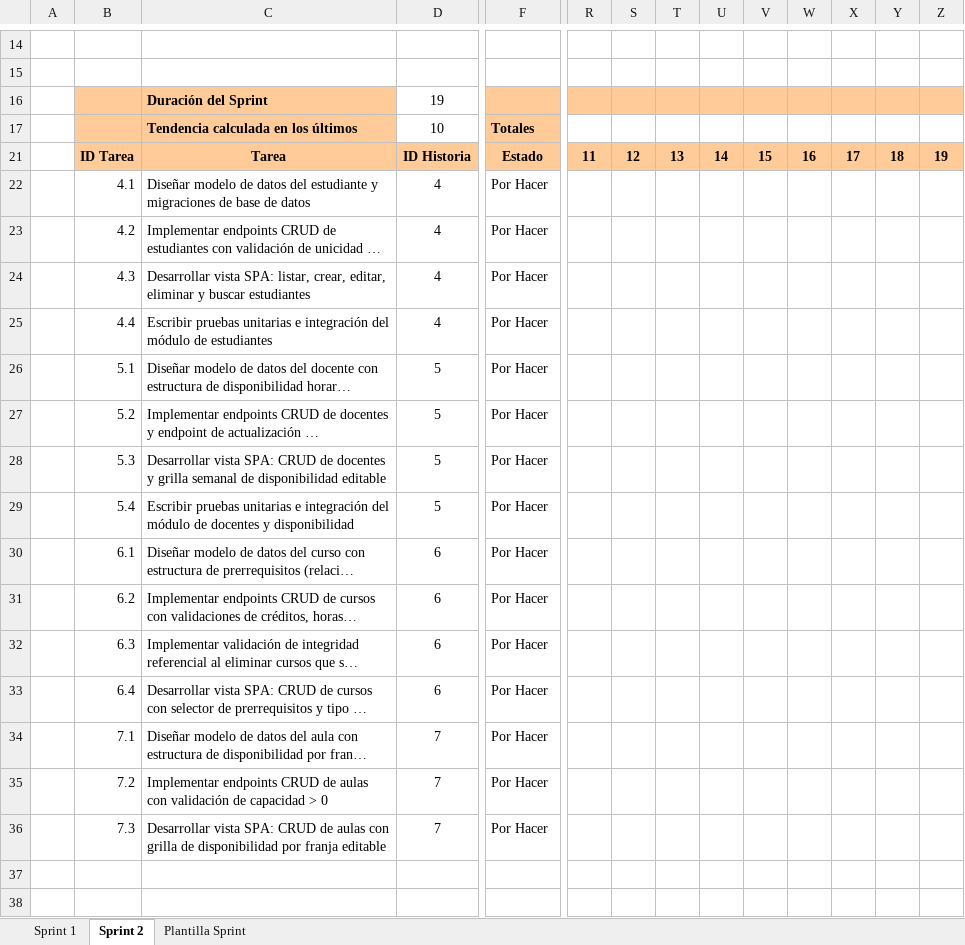
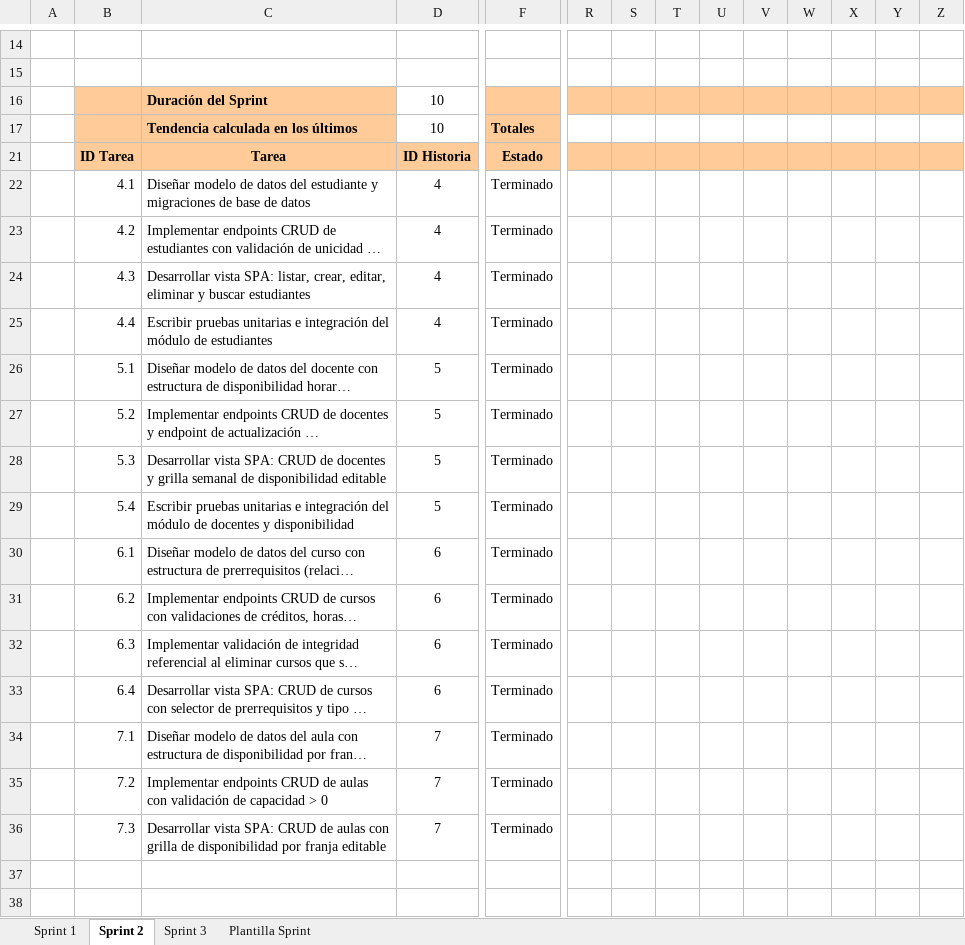
Before and after one commit to phol232/Taller_Proyectos_2, an Excel workbook: docs/Planificación/02 Backlog del Sprint.xlsx, sheet Sprint 2, drawn as a sheet; only a part is shown, gaps mark what is left out; long unchanged cells end in …; values as stored, in another font and other column widths than the file's, no borders; charts and pictures and conditional formats not drawn; the diff names each change by its address in the sheet, - before the commit and + after, or states it on an @@ line.

```diff
--- a/docs/Planificación/02 Backlog del Sprint.xlsx (sheet Sprint 2)
+++ b/docs/Planificación/02 Backlog del Sprint.xlsx (sheet Sprint 2)
+sheet tab: Sprint 3
-D16: 19
+D16: 10
-R21: 11
+R21: (empty)
-S21: 12
+S21: (empty)
-T21: 13
+T21: (empty)
-U21: 14
+U21: (empty)
-V21: 15
+V21: (empty)
-W21: 16
+W21: (empty)
-X21: 17
+X21: (empty)
-Y21: 18
+Y21: (empty)
-Z21: 19
+Z21: (empty)
-F22:F36: Por Hacer
+F22:F36: Terminado
```
Also changed, not shown: hidden cells, charts or pictures, docs/Planificación/01 Backlog Detallado del Producto.xlsx.
